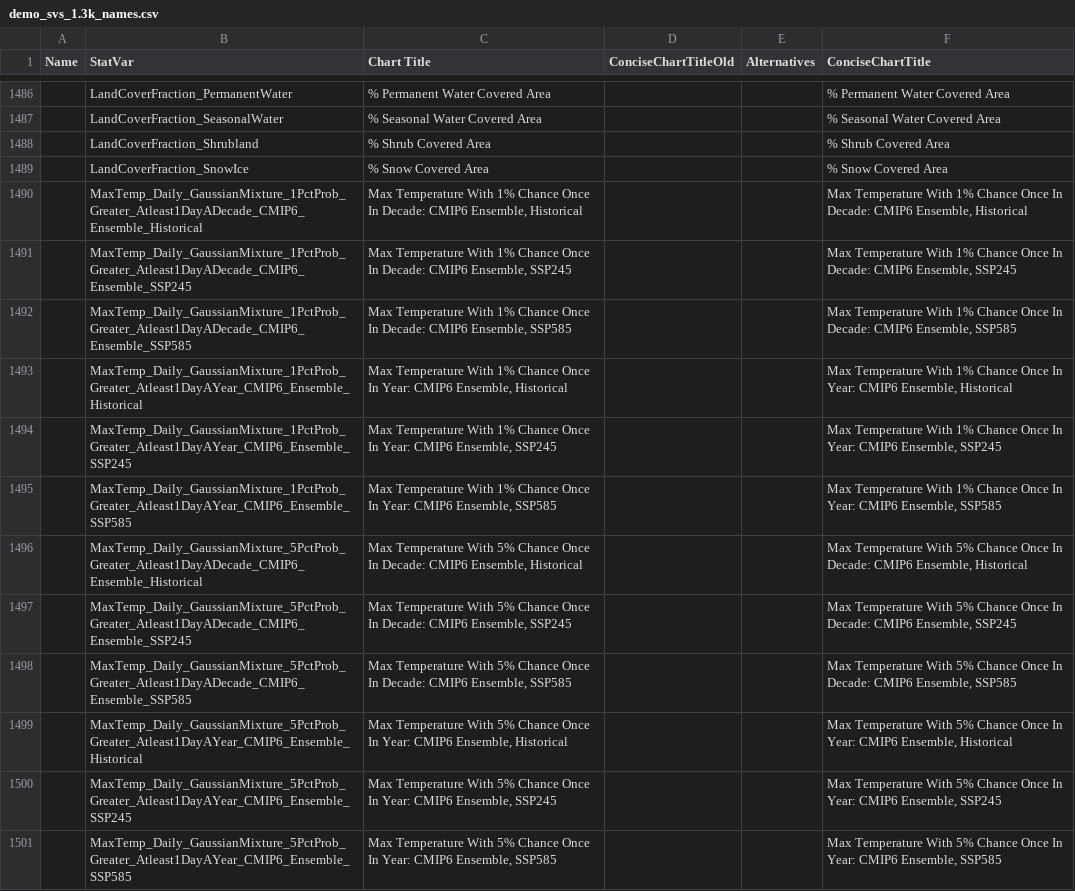
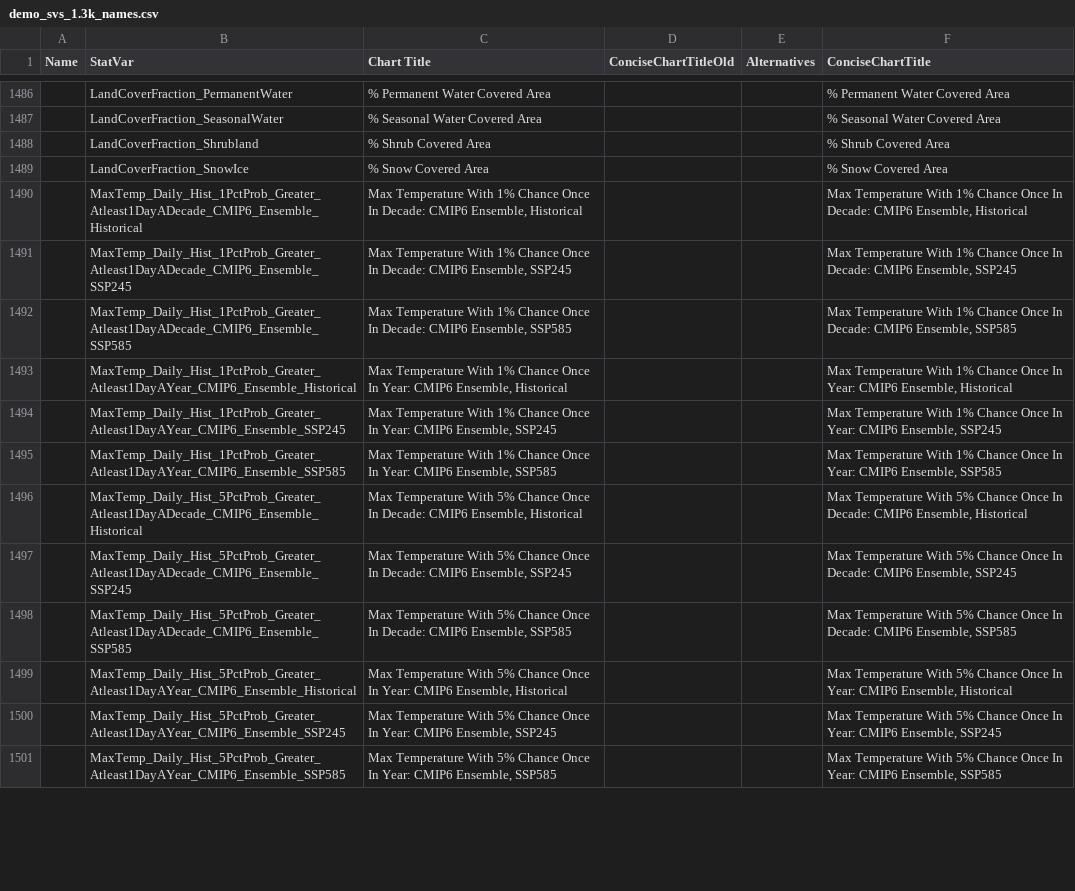
Before and after one commit to saurabh-csufi/website, a CSV file: tools/nl/titles/demo_svs_1.3k_names.csv, drawn as a sheet; only a part is shown, gaps mark what is left out; the diff covers the shown part only; the diff names each change by its address in the sheet, - before the commit and + after, or states it on an @@ line.

```diff
--- a/tools/nl/titles/demo_svs_1.3k_names.csv
+++ b/tools/nl/titles/demo_svs_1.3k_names.csv
-B1490 (StatVar): MaxTemp_Daily_GaussianMixture_1PctProb_Greater_Atleast1DayADecade_CMIP6_Ensemble_Historical
+B1490 (StatVar): MaxTemp_Daily_Hist_1PctProb_Greater_Atleast1DayADecade_CMIP6_Ensemble_Historical
-B1491 (StatVar): MaxTemp_Daily_GaussianMixture_1PctProb_Greater_Atleast1DayADecade_CMIP6_Ensemble_SSP245
+B1491 (StatVar): MaxTemp_Daily_Hist_1PctProb_Greater_Atleast1DayADecade_CMIP6_Ensemble_SSP245
-B1492 (StatVar): MaxTemp_Daily_GaussianMixture_1PctProb_Greater_Atleast1DayADecade_CMIP6_Ensemble_SSP585
+B1492 (StatVar): MaxTemp_Daily_Hist_1PctProb_Greater_Atleast1DayADecade_CMIP6_Ensemble_SSP585
-B1493 (StatVar): MaxTemp_Daily_GaussianMixture_1PctProb_Greater_Atleast1DayAYear_CMIP6_Ensemble_Historical
+B1493 (StatVar): MaxTemp_Daily_Hist_1PctProb_Greater_Atleast1DayAYear_CMIP6_Ensemble_Historical
-B1494 (StatVar): MaxTemp_Daily_GaussianMixture_1PctProb_Greater_Atleast1DayAYear_CMIP6_Ensemble_SSP245
+B1494 (StatVar): MaxTemp_Daily_Hist_1PctProb_Greater_Atleast1DayAYear_CMIP6_Ensemble_SSP245
-B1495 (StatVar): MaxTemp_Daily_GaussianMixture_1PctProb_Greater_Atleast1DayAYear_CMIP6_Ensemble_SSP585
+B1495 (StatVar): MaxTemp_Daily_Hist_1PctProb_Greater_Atleast1DayAYear_CMIP6_Ensemble_SSP585
-B1496 (StatVar): MaxTemp_Daily_GaussianMixture_5PctProb_Greater_Atleast1DayADecade_CMIP6_Ensemble_Historical
+B1496 (StatVar): MaxTemp_Daily_Hist_5PctProb_Greater_Atleast1DayADecade_CMIP6_Ensemble_Historical
-B1497 (StatVar): MaxTemp_Daily_GaussianMixture_5PctProb_Greater_Atleast1DayADecade_CMIP6_Ensemble_SSP245
+B1497 (StatVar): MaxTemp_Daily_Hist_5PctProb_Greater_Atleast1DayADecade_CMIP6_Ensemble_SSP245
-B1498 (StatVar): MaxTemp_Daily_GaussianMixture_5PctProb_Greater_Atleast1DayADecade_CMIP6_Ensemble_SSP585
+B1498 (StatVar): MaxTemp_Daily_Hist_5PctProb_Greater_Atleast1DayADecade_CMIP6_Ensemble_SSP585
-B1499 (StatVar): MaxTemp_Daily_GaussianMixture_5PctProb_Greater_Atleast1DayAYear_CMIP6_Ensemble_Historical
+B1499 (StatVar): MaxTemp_Daily_Hist_5PctProb_Greater_Atleast1DayAYear_CMIP6_Ensemble_Historical
-B1500 (StatVar): MaxTemp_Daily_GaussianMixture_5PctProb_Greater_Atleast1DayAYear_CMIP6_Ensemble_SSP245
+B1500 (StatVar): MaxTemp_Daily_Hist_5PctProb_Greater_Atleast1DayAYear_CMIP6_Ensemble_SSP245
-B1501 (StatVar): MaxTemp_Daily_GaussianMixture_5PctProb_Greater_Atleast1DayAYear_CMIP6_Ensemble_SSP585
+B1501 (StatVar): MaxTemp_Daily_Hist_5PctProb_Greater_Atleast1DayAYear_CMIP6_Ensemble_SSP585
```
Also changed, not shown: 12 edited cells elsewhere in this file, server/config/nl_page/nl_vars_percapita_ranking.csv, 6 other files.
